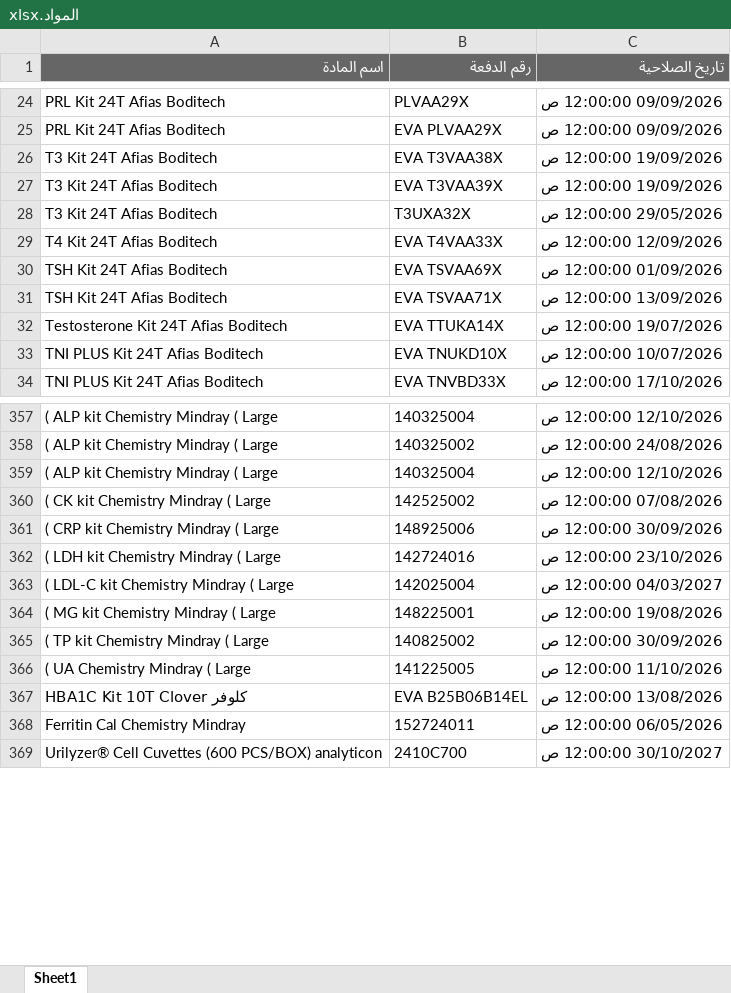
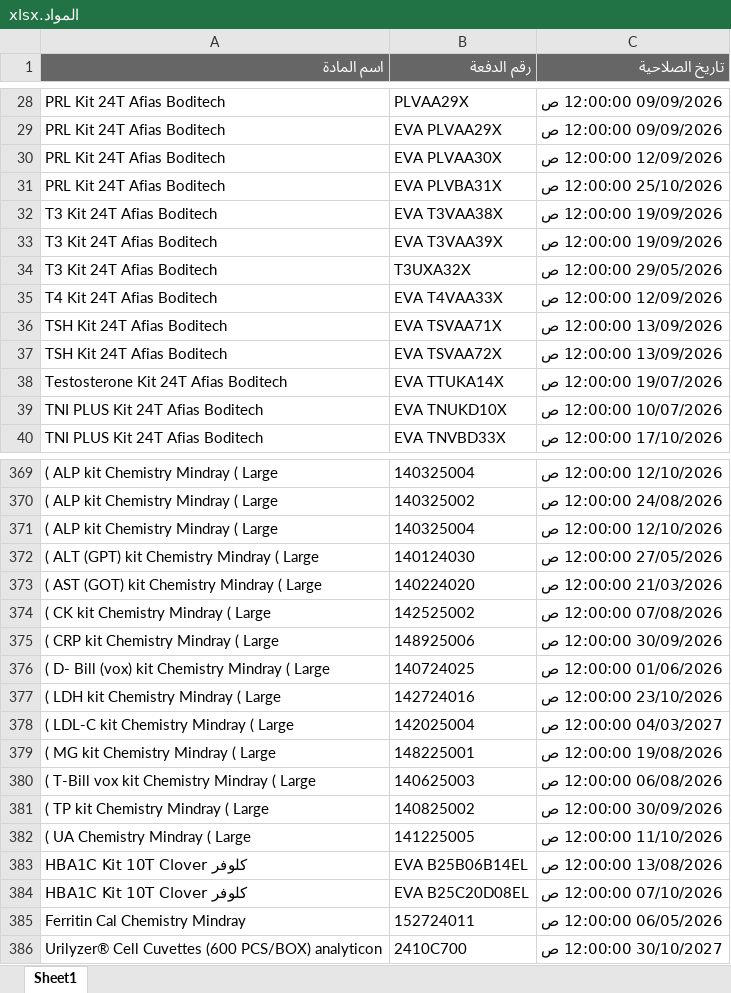
Before and after one commit to abdallawolf92/expiry-check, an Excel workbook: المواد.xlsx, sheet Sheet1, drawn as a sheet; only a part is shown, gaps mark what is left out; values as stored, in another font and other column widths than the file's, no borders; removed rows and columns are numbered as before the commit, all else as after; the diff covers the shown part only; the diff names each change by its address in the sheet, - before the commit and + after, or states it on an @@ line.

Commit message:
Add files via upload

```diff
--- a/المواد.xlsx (sheet Sheet1)
+++ b/المواد.xlsx (sheet Sheet1)
+row 30: PRL Kit 24T Afias Boditech | EVA PLVAA30X | 12/09/2026 12:00:00 ص
+row 31: PRL Kit 24T Afias Boditech | EVA PLVBA31X | 25/10/2026 12:00:00 ص
-row 30: TSH Kit 24T Afias Boditech | EVA TSVAA69X | 01/09/2026 12:00:00 ص
+row 37: TSH Kit 24T Afias Boditech | EVA TSVAA72X | 13/09/2026 12:00:00 ص
+row 372: ( ALT (GPT) kit Chemistry Mindray ( Large | 140124030 | 27/05/2026 12:00:00 ص
+row 373: ( AST (GOT) kit Chemistry Mindray ( Large | 140224020 | 21/03/2026 12:00:00 ص
+row 376: ( D- Bill (vox) kit Chemistry Mindray ( Large | 140724025 | 01/06/2026 12:00:00 ص
+row 380: ( T-Bill vox kit Chemistry Mindray ( Large | 140625003 | 06/08/2026 12:00:00 ص
+row 384: HBA1C Kit 10T Clover كلوفر | EVA B25C20D08EL | 07/10/2026 12:00:00 ص
```
Also changed, not shown: 21 added rows, 15 removed rows and 2 edited cells elsewhere in this sheet.
